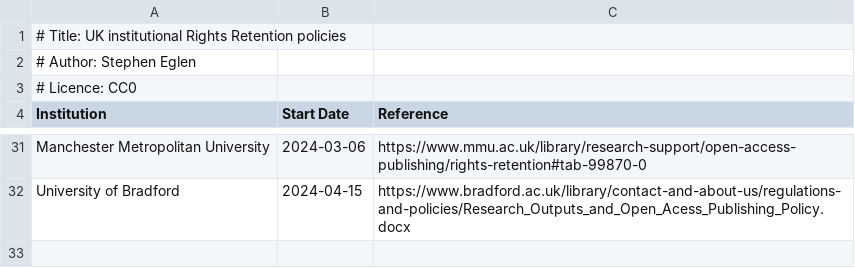
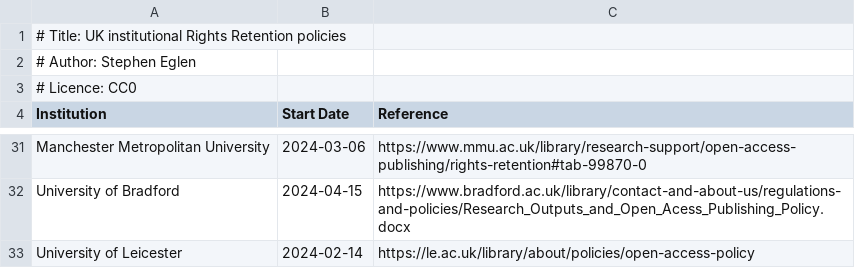
Before and after one commit to sje30/rrs, a CSV file: ukinstitutions.csv, drawn as a sheet; only a part is shown, gaps mark what is left out.

Commit message:
add Leicester

```diff
--- a/ukinstitutions.csv
+++ b/ukinstitutions.csv
@@ -32 +32,2 @@ Manchester Metropolitan University,2024-03-06,https://www.mmu.ac.uk/library/rese
 University of Bradford,2024-04-15,https://www.bradford.ac.uk/library/contact-and-about-us/regulations-and-policies/Research_Outputs_and_Open_Acess_Publishing_Policy.docx
+University of Leicester,2024-02-14,https://le.ac.uk/library/about/policies/open-access-policy
```
Also changed, not shown: places.csv, 1 other file.
